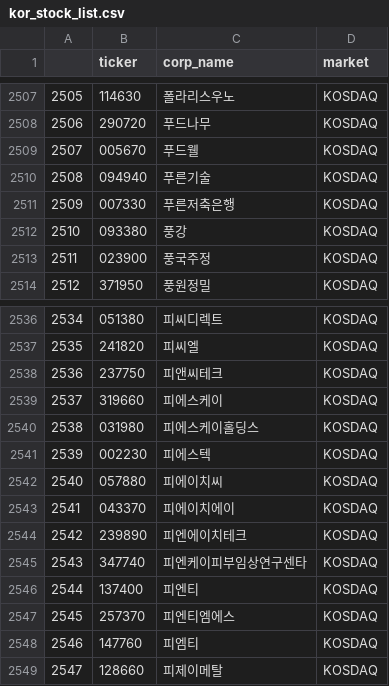
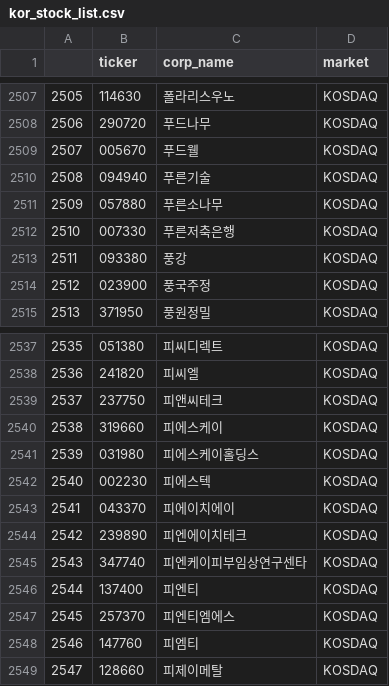
Before and after one commit to kdhProg/stock_pred, a CSV file: stock_property_files/kor_stock_list.csv, drawn as a sheet; only a part is shown, gaps mark what is left out; removed rows and columns are numbered as before the commit, all else as after; the diff names each change by its address in the sheet, - before the commit and + after, or states it on an @@ line.

```diff
--- a/stock_property_files/kor_stock_list.csv
+++ b/stock_property_files/kor_stock_list.csv
+row 2511: 2509 | 057880 | 푸른소나무 | KOSDAQ
@@ column A renumbered between rows 2512 and 2542 @@
-row 2542: 2540 | 057880 | 피에이치씨 | KOSDAQ
```
Also changed, not shown: 9 other files.
